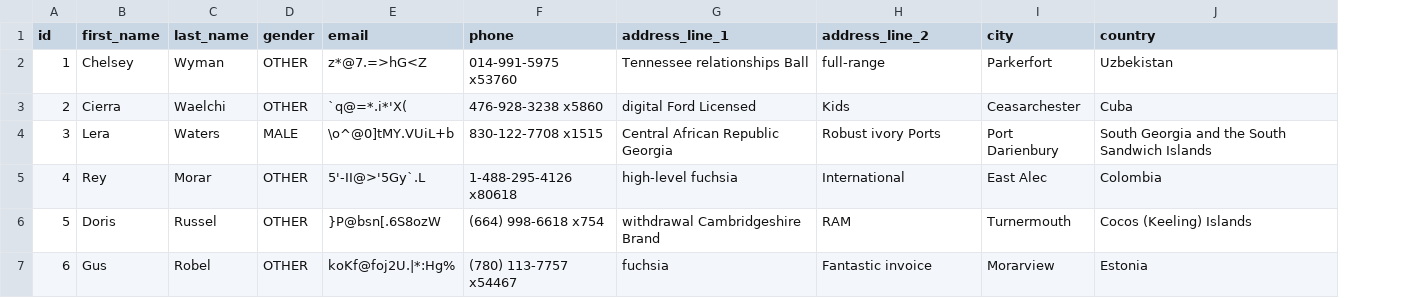
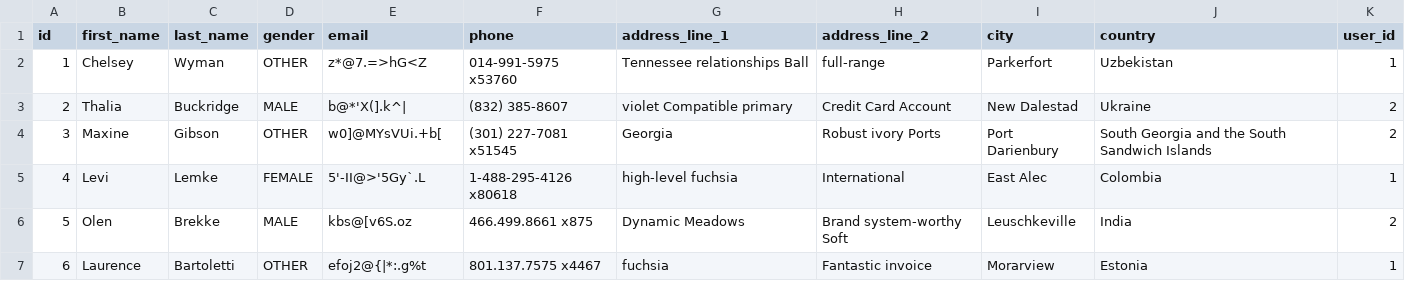
Before and after one commit to shajahanp0005/online-store, a CSV file: src/main/resources/config/liquibase/fake-data/customer.csv, drawn as a sheet; only a part is shown; the diff covers the shown part only; the diff names each change by its address in the sheet, - before the commit and + after, or states it on an @@ line.

```diff
--- a/src/main/resources/config/liquibase/fake-data/customer.csv
+++ b/src/main/resources/config/liquibase/fake-data/customer.csv
+column K (user_id), rows 2-7: 1 | 2 | 2 | 1 | 2 | 1
-B3 (first_name): Cierra
+B3 (first_name): Thalia
-C3 (last_name): Waelchi
+C3 (last_name): Buckridge
-D3 (gender): OTHER
+D3 (gender): MALE
-E3 (email): `q@=*.i*'X(
+E3 (email): b@*'X(].k^|
-F3 (phone): 476-928-3238 x5860
+F3 (phone): (832) 385-8607
-G3 (address_line_1): digital Ford Licensed
+G3 (address_line_1): violet Compatible primary
-H3 (address_line_2): Kids
+H3 (address_line_2): Credit Card Account
-I3 (city): Ceasarchester
+I3 (city): New Dalestad
-J3 (country): Cuba
+J3 (country): Ukraine
-B4 (first_name): Lera
+B4 (first_name): Maxine
-C4 (last_name): Waters
+C4 (last_name): Gibson
-D4 (gender): MALE
+D4 (gender): OTHER
-E4 (email): \o^@0]tMY.VUiL+b
+E4 (email): w0]@MYsVUi.+b[
-F4 (phone): 830-122-7708 x1515
+F4 (phone): (301) 227-7081 x51545
-G4 (address_line_1): Central African Republic Georgia
+G4 (address_line_1): Georgia
-B5 (first_name): Rey
+B5 (first_name): Levi
-C5 (last_name): Morar
+C5 (last_name): Lemke
-D5 (gender): OTHER
+D5 (gender): FEMALE
-B6 (first_name): Doris
+B6 (first_name): Olen
-C6 (last_name): Russel
+C6 (last_name): Brekke
-D6 (gender): OTHER
+D6 (gender): MALE
-E6 (email): }P@bsn[.6S8ozW
+E6 (email): kbs@[v6S.oz
-F6 (phone): (664) 998-6618 x754
+F6 (phone): 466.499.8661 x875
-G6 (address_line_1): withdrawal Cambridgeshire Brand
+G6 (address_line_1): Dynamic Meadows
-H6 (address_line_2): RAM
+H6 (address_line_2): Brand system-worthy Soft
-I6 (city): Turnermouth
+I6 (city): Leuschkeville
-J6 (country): Cocos (Keeling) Islands
+J6 (country): India
-B7 (first_name): Gus
+B7 (first_name): Laurence
-C7 (last_name): Robel
+C7 (last_name): Bartoletti
-E7 (email): koKf@foj2U.|*:Hg%
+E7 (email): efoj2@{|*:.g%t
-F7 (phone): (780) 113-7757 x54467
+F7 (phone): 801.137.7575 x4467
```
Also changed, not shown: 29 edited cells elsewhere in this file, src/main/resources/config/liquibase/fake-data/invoice.csv, src/main/resources/config/liquibase/fake-data/order_item.csv, 53 other files.
